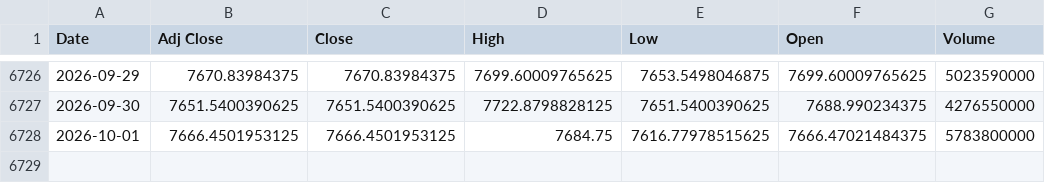
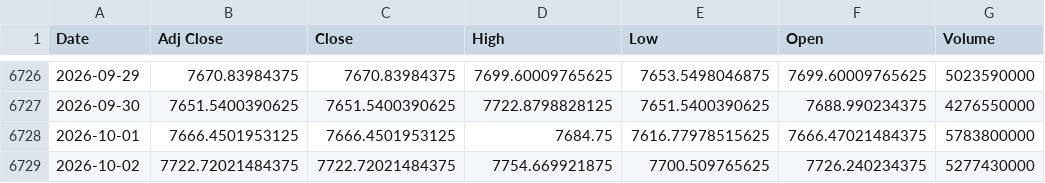
Before and after one commit to ahmed18y/GoldMind2, a CSV file: data/raw/04_EXPERIMENTAL/SP500.csv, drawn as a sheet; only a part is shown, gaps mark what is left out.

```diff
--- a/data/raw/04_EXPERIMENTAL/SP500.csv
+++ b/data/raw/04_EXPERIMENTAL/SP500.csv
@@ -6728 +6728,2 @@
 2026-10-01,7666.4501953125,7666.4501953125,7684.75,7616.77978515625,7666.47021484375,5783800000
+2026-10-02,7722.72021484375,7722.72021484375,7754.669921875,7700.509765625,7726.240234375,5277430000
```
Also changed, not shown: data/processed/price_history.csv, data/raw/01_TARGET/GoldRate24_Egypt_21K.csv, 13 other files.
